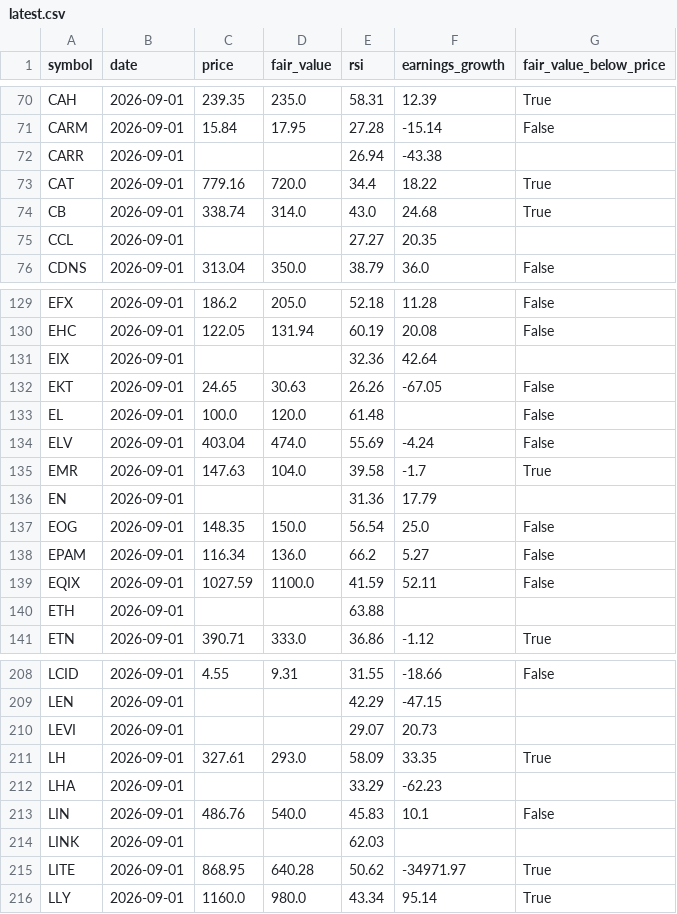
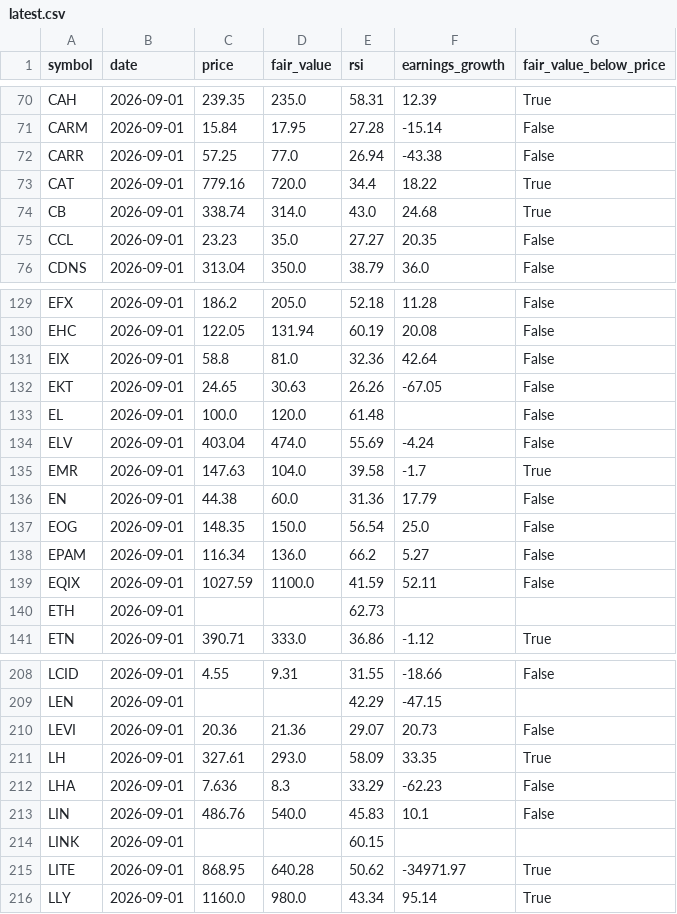
Before and after one commit to Bas-de-G/stock_rsi_screener, a CSV file: data/latest.csv, drawn as a sheet; only a part is shown, gaps mark what is left out; the diff covers the shown part only.

```diff
--- a/data/latest.csv
+++ b/data/latest.csv
@@ -71,6 +71,6 @@ CAH,2026-09-01,239.35,235.0,58.31,12.39,True
 CARM,2026-09-01,15.84,17.95,27.28,-15.14,False
-CARR,2026-09-01,,,26.94,-43.38,
+CARR,2026-09-01,57.25,77.0,26.94,-43.38,False
 CAT,2026-09-01,779.16,720.0,34.4,18.22,True
 CB,2026-09-01,338.74,314.0,43.0,24.68,True
-CCL,2026-09-01,,,27.27,20.35,
+CCL,2026-09-01,23.23,35.0,27.27,20.35,False
 CDNS,2026-09-01,313.04,350.0,38.79,36.0,False
@@ -130,3 +130,3 @@ EFX,2026-09-01,186.2,205.0,52.18,11.28,False
 EHC,2026-09-01,122.05,131.94,60.19,20.08,False
-EIX,2026-09-01,,,32.36,42.64,
+EIX,2026-09-01,58.8,81.0,32.36,42.64,False
 EKT,2026-09-01,24.65,30.63,26.26,-67.05,False
@@ -135,3 +135,3 @@ ELV,2026-09-01,403.04,474.0,55.69,-4.24,False
 EMR,2026-09-01,147.63,104.0,39.58,-1.7,True
-EN,2026-09-01,,,31.36,17.79,
+EN,2026-09-01,44.38,60.0,31.36,17.79,False
 EOG,2026-09-01,148.35,150.0,56.54,25.0,False
@@ -139,3 +139,3 @@ EPAM,2026-09-01,116.34,136.0,66.2,5.27,False
 EQIX,2026-09-01,1027.59,1100.0,41.59,52.11,False
-ETH,2026-09-01,,,63.88,,
+ETH,2026-09-01,,,62.73,,
 ETN,2026-09-01,390.71,333.0,36.86,-1.12,True
@@ -209,7 +209,7 @@ LCID,2026-09-01,4.55,9.31,31.55,-18.66,False
 LEN,2026-09-01,,,42.29,-47.15,
-LEVI,2026-09-01,,,29.07,20.73,
+LEVI,2026-09-01,20.36,21.36,29.07,20.73,False
 LH,2026-09-01,327.61,293.0,58.09,33.35,True
-LHA,2026-09-01,,,33.29,-62.23,
+LHA,2026-09-01,7.636,8.3,33.29,-62.23,False
 LIN,2026-09-01,486.76,540.0,45.83,10.1,False
-LINK,2026-09-01,,,62.03,,
+LINK,2026-09-01,,,60.15,,
 LITE,2026-09-01,868.95,640.28,50.62,-34971.97,True
```
Also changed, not shown: 55 edited cells elsewhere in this file, recommendations.csv, 2 other files.
